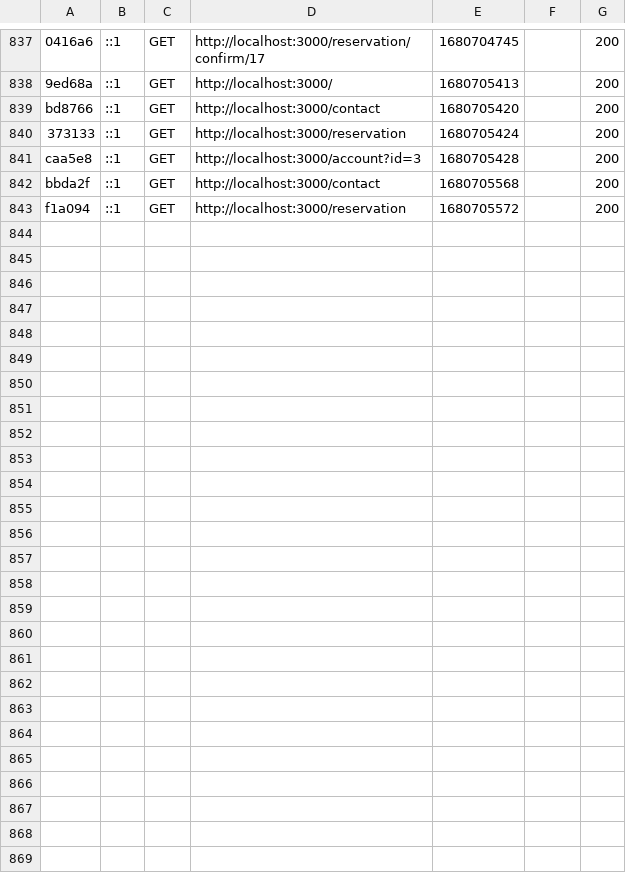
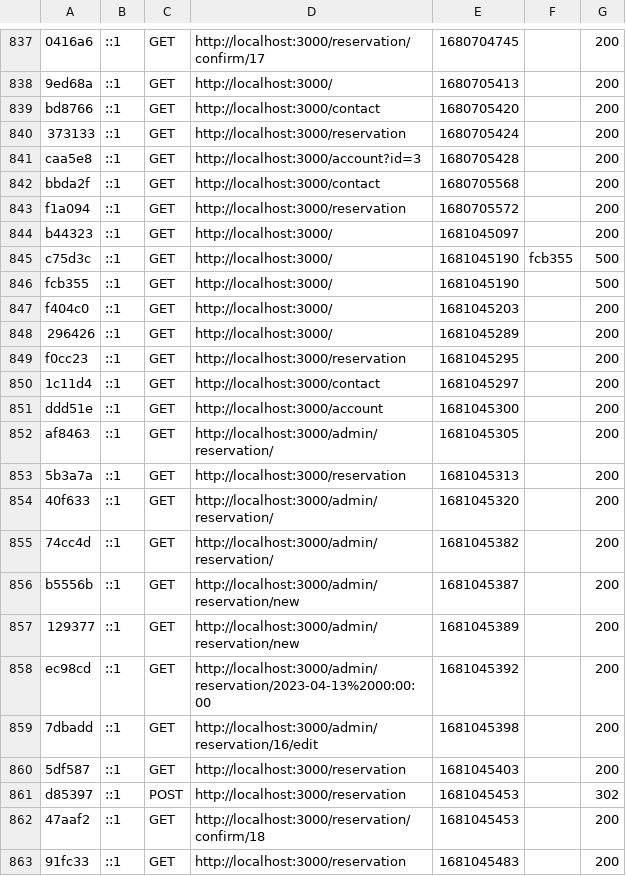
Before and after one commit to JannaAyz/Symfony_project_restaurant, a CSV file: var/cache/dev/profiler/index.csv, drawn as a sheet; only a part is shown, gaps mark what is left out; the diff covers the shown part only.

```diff
--- a/var/cache/dev/profiler/index.csv
+++ b/var/cache/dev/profiler/index.csv
@@ -843 +843,21 @@ bbda2f,::1,GET,http://localhost:3000/contact,1680705568,,200
 f1a094,::1,GET,http://localhost:3000/reservation,1680705572,,200
+b44323,::1,GET,http://localhost:3000/,1681045097,,200
+c75d3c,::1,GET,http://localhost:3000/,1681045190,fcb355,500
+fcb355,::1,GET,http://localhost:3000/,1681045190,,500
+f404c0,::1,GET,http://localhost:3000/,1681045203,,200
+296426,::1,GET,http://localhost:3000/,1681045289,,200
+f0cc23,::1,GET,http://localhost:3000/reservation,1681045295,,200
+1c11d4,::1,GET,http://localhost:3000/contact,1681045297,,200
+ddd51e,::1,GET,http://localhost:3000/account,1681045300,,200
+af8463,::1,GET,http://localhost:3000/admin/reservation/,1681045305,,200
+5b3a7a,::1,GET,http://localhost:3000/reservation,1681045313,,200
+40f633,::1,GET,http://localhost:3000/admin/reservation/,1681045320,,200
+74cc4d,::1,GET,http://localhost:3000/admin/reservation/,1681045382,,200
+b5556b,::1,GET,http://localhost:3000/admin/reservation/new,1681045387,,200
+129377,::1,GET,http://localhost:3000/admin/reservation/new,1681045389,,200
+ec98cd,::1,GET,http://localhost:3000/admin/reservation/2023-04-13%2000:00:00,1681045392,,200
+7dbadd,::1,GET,http://localhost:3000/admin/reservation/16/edit,1681045398,,200
+5df587,::1,GET,http://localhost:3000/reservation,1681045403,,200
+d85397,::1,POST,http://localhost:3000/reservation,1681045453,,302
+47aaf2,::1,GET,http://localhost:3000/reservation/confirm/18,1681045453,,200
+91fc33,::1,GET,http://localhost:3000/reservation,1681045483,,200
```
Also changed, not shown: 12 added rows elsewhere in this file, 9 other files.
